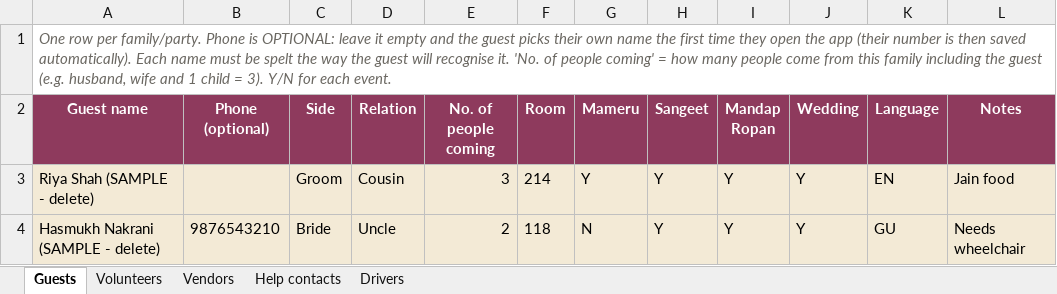
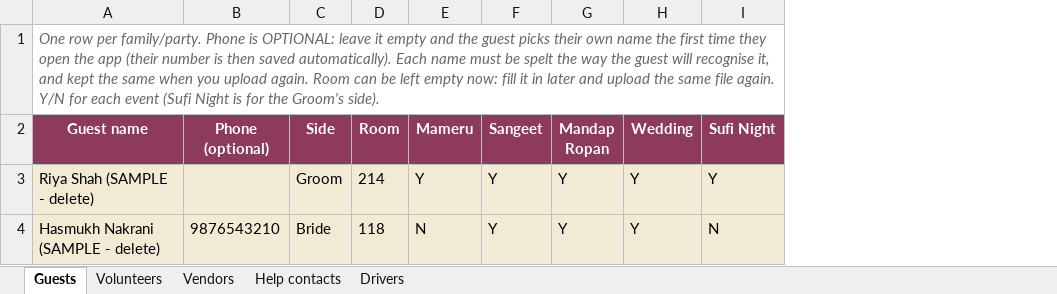
Before and after one commit to Asiaticsurfaces/jeet-bhavini-app, an Excel workbook: assets/Wedding guest list - sample.xlsx, sheet Guests, drawn as a sheet; values as stored, in another font and other column widths than the file's, no borders; removed rows and columns are numbered as before the commit, all else as after; the diff names each change by its address in the sheet, - before the commit and + after, or states it on an @@ line.

```diff
--- a/assets/Wedding guest list - sample.xlsx (sheet Guests)
+++ b/assets/Wedding guest list - sample.xlsx (sheet Guests)
-column D (Relation), rows 3-4: Cousin | Uncle
-column E (No. of people coming), rows 3-4: 3 | 2
-column K (Language), rows 3-4: EN | GU
-column L (Notes), rows 3-4: Jain food | Needs wheelchair
+column I (Sufi Night), rows 3-4: Y | N
-A1 (Guest name): …will recognise it. 'No. of people coming' = how many people come from this family including the guest (e.g. husband, wife and 1 child = 3). Y/N for each event.
+A1 (Guest name): …will recognise it, and kept the same when you upload again. Room can be left empty now: fill it in later and upload the same file again. Y/N for each event (Sufi Night is for the Groom's side).
```
Also changed, not shown: 1 other file.
